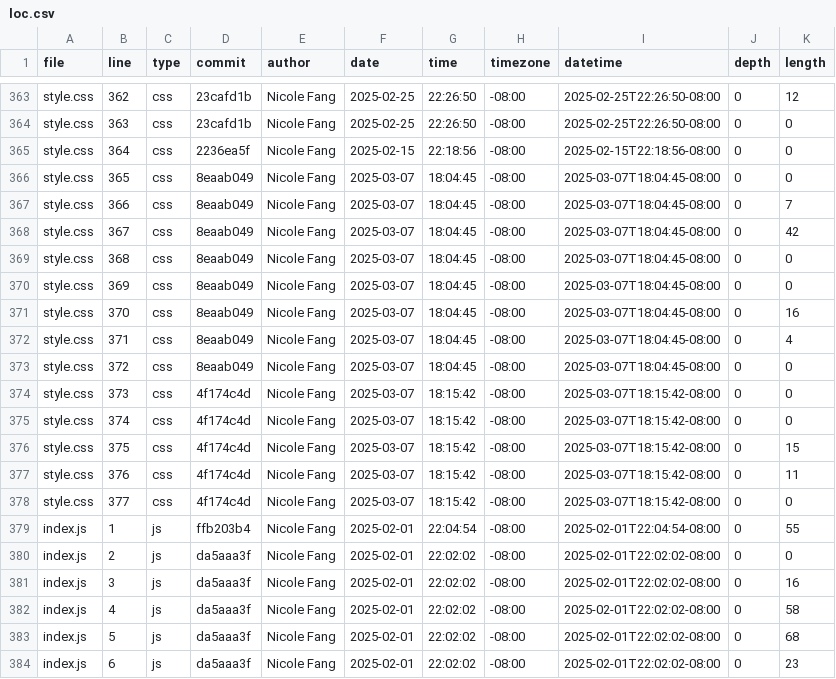
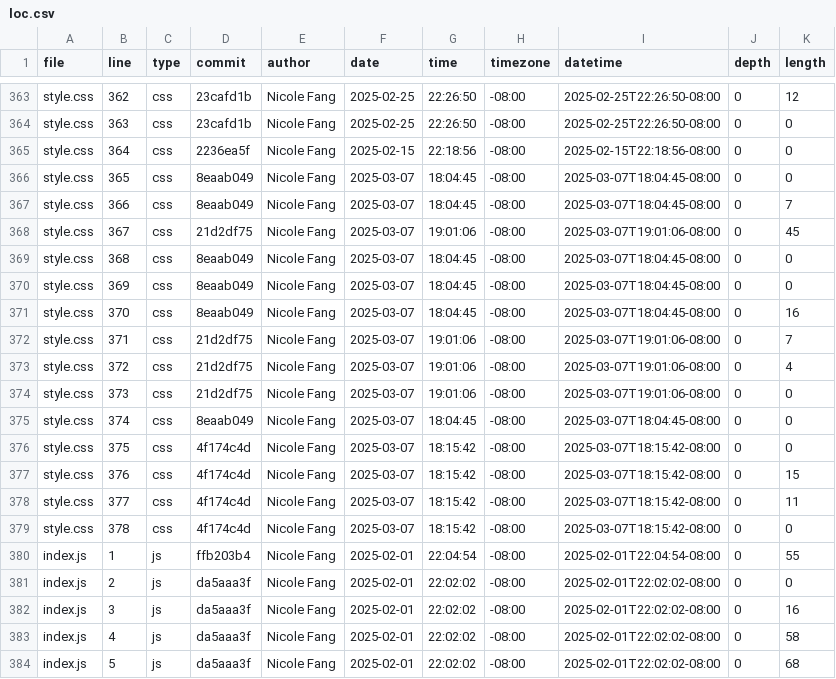
Before and after one commit to Yaf008/portfolio, a CSV file: meta/loc.csv, drawn as a sheet; only a part is shown, gaps mark what is left out; the shorter side is filled out with more unchanged rows; the diff covers the shown part only.

```diff
--- a/meta/loc.csv
+++ b/meta/loc.csv
@@ -367,3 +367,3 @@ style.css,365,css,8eaab049,Nicole Fang,2025-03-07,18:04:45,-08:00,2025-03-07T18:
 style.css,366,css,8eaab049,Nicole Fang,2025-03-07,18:04:45,-08:00,2025-03-07T18:04:45-08:00,0,7
-style.css,367,css,8eaab049,Nicole Fang,2025-03-07,18:04:45,-08:00,2025-03-07T18:04:45-08:00,0,42
+style.css,367,css,21d2df75,Nicole Fang,2025-03-07,19:01:06,-08:00,2025-03-07T19:01:06-08:00,0,45
 style.css,368,css,8eaab049,Nicole Fang,2025-03-07,18:04:45,-08:00,2025-03-07T18:04:45-08:00,0,0
@@ -371,9 +371,10 @@ style.css,369,css,8eaab049,Nicole Fang,2025-03-07,18:04:45,-08:00,2025-03-07T18:
 style.css,370,css,8eaab049,Nicole Fang,2025-03-07,18:04:45,-08:00,2025-03-07T18:04:45-08:00,0,16
-style.css,371,css,8eaab049,Nicole Fang,2025-03-07,18:04:45,-08:00,2025-03-07T18:04:45-08:00,0,4
-style.css,372,css,8eaab049,Nicole Fang,2025-03-07,18:04:45,-08:00,2025-03-07T18:04:45-08:00,0,0
-style.css,373,css,4f174c4d,Nicole Fang,2025-03-07,18:15:42,-08:00,2025-03-07T18:15:42-08:00,0,0
-style.css,374,css,4f174c4d,Nicole Fang,2025-03-07,18:15:42,-08:00,2025-03-07T18:15:42-08:00,0,0
-style.css,375,css,4f174c4d,Nicole Fang,2025-03-07,18:15:42,-08:00,2025-03-07T18:15:42-08:00,0,15
-style.css,376,css,4f174c4d,Nicole Fang,2025-03-07,18:15:42,-08:00,2025-03-07T18:15:42-08:00,0,11
-style.css,377,css,4f174c4d,Nicole Fang,2025-03-07,18:15:42,-08:00,2025-03-07T18:15:42-08:00,0,0
+style.css,371,css,21d2df75,Nicole Fang,2025-03-07,19:01:06,-08:00,2025-03-07T19:01:06-08:00,0,7
+style.css,372,css,21d2df75,Nicole Fang,2025-03-07,19:01:06,-08:00,2025-03-07T19:01:06-08:00,0,4
+style.css,373,css,21d2df75,Nicole Fang,2025-03-07,19:01:06,-08:00,2025-03-07T19:01:06-08:00,0,0
+style.css,374,css,8eaab049,Nicole Fang,2025-03-07,18:04:45,-08:00,2025-03-07T18:04:45-08:00,0,0
+style.css,375,css,4f174c4d,Nicole Fang,2025-03-07,18:15:42,-08:00,2025-03-07T18:15:42-08:00,0,0
+style.css,376,css,4f174c4d,Nicole Fang,2025-03-07,18:15:42,-08:00,2025-03-07T18:15:42-08:00,0,15
+style.css,377,css,4f174c4d,Nicole Fang,2025-03-07,18:15:42,-08:00,2025-03-07T18:15:42-08:00,0,11
+style.css,378,css,4f174c4d,Nicole Fang,2025-03-07,18:15:42,-08:00,2025-03-07T18:15:42-08:00,0,0
 index.js,1,js,ffb203b4,Nicole Fang,2025-02-01,22:04:54,-08:00,2025-02-01T22:04:54-08:00,0,55
```
Also changed, not shown: 7 added rows and 73 edited cells elsewhere in this file.
